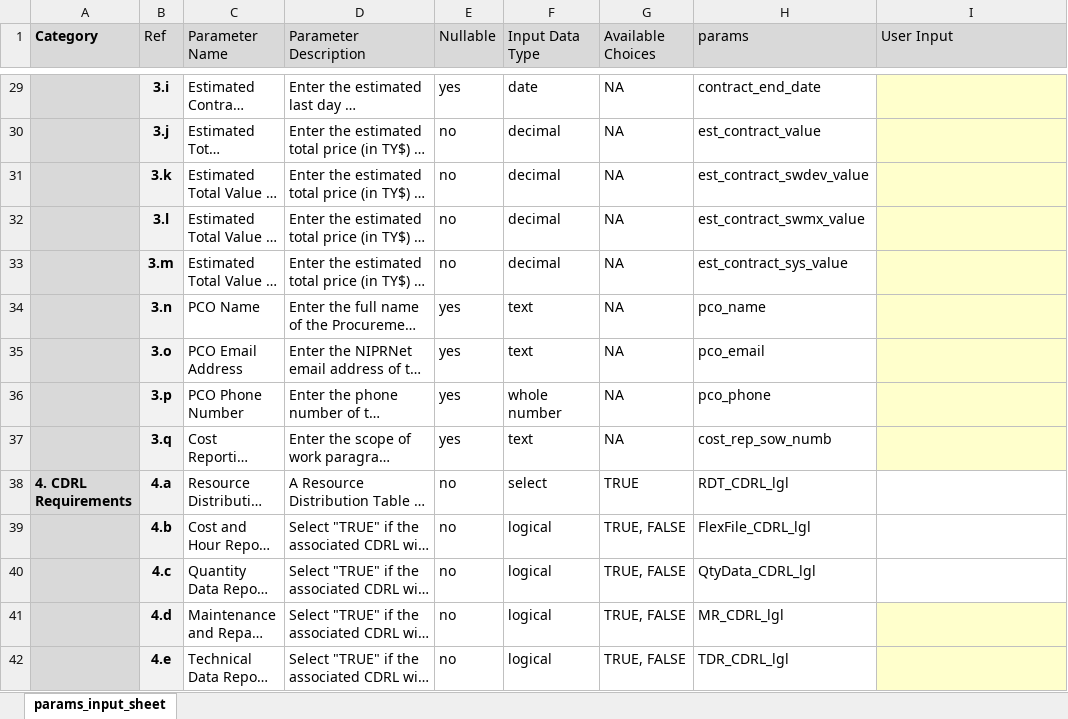
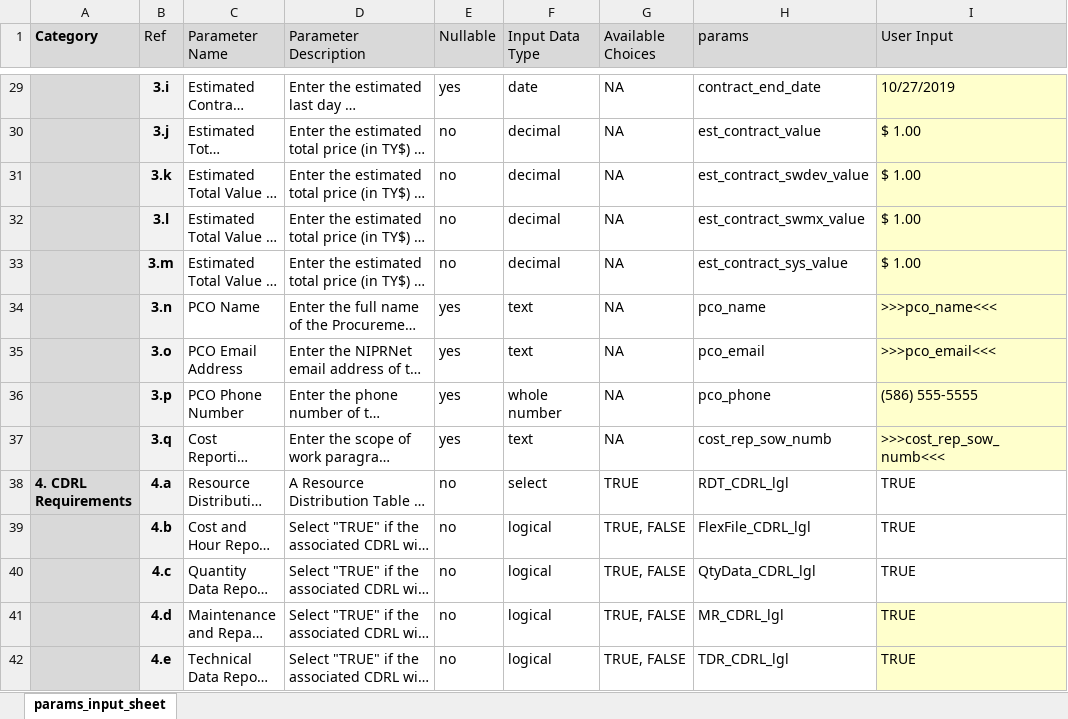
Before and after one commit to daniel-r-germony/dstCSDR, an Excel workbook: inst/extdata/cost_reporting_params.xlsx, sheet params_input_sheet, drawn as a sheet; only a part is shown, gaps mark what is left out; long unchanged cells end in …; values as stored, in another font and other column widths than the file's, no borders; conditional formats and table styles not drawn; the diff covers the shown part only; the diff names each change by its address in the sheet, - before the commit and + after, or states it on an @@ line.

```diff
--- a/inst/extdata/cost_reporting_params.xlsx (sheet params_input_sheet)
+++ b/inst/extdata/cost_reporting_params.xlsx (sheet params_input_sheet)
-I29 (User Input): (empty)
+I29 (User Input): 10/27/2019
-I30:I33 (User Input): (empty)
+I30:I33 (User Input): $ 1.00
-I34 (User Input): (empty)
+I34 (User Input): >>>pco_name<<<
-I35 (User Input): (empty)
+I35 (User Input): >>>pco_email<<<
-I36 (User Input): (empty)
+I36 (User Input): (586) 555-5555
-I37 (User Input): (empty)
+I37 (User Input): >>>cost_rep_sow_numb<<<
-I38:I42 (User Input): (empty)
+I38:I42 (User Input): TRUE
```
Also changed, not shown: 74 edited cells elsewhere in this sheet, 30 other files.
